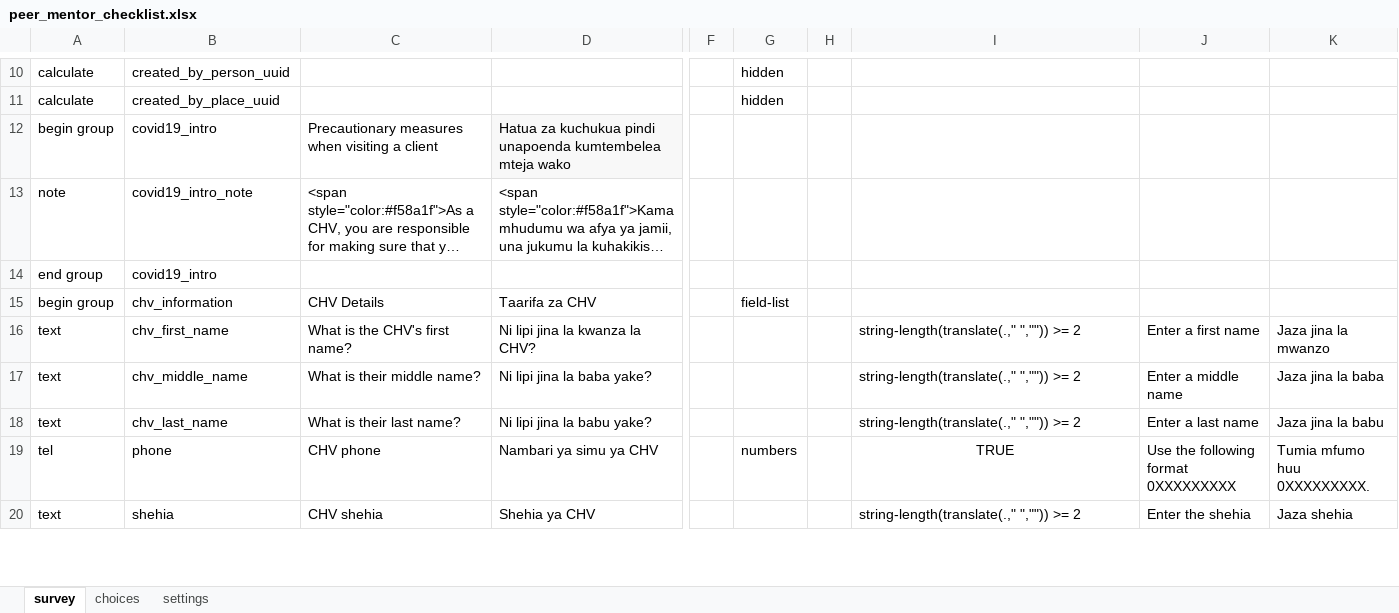
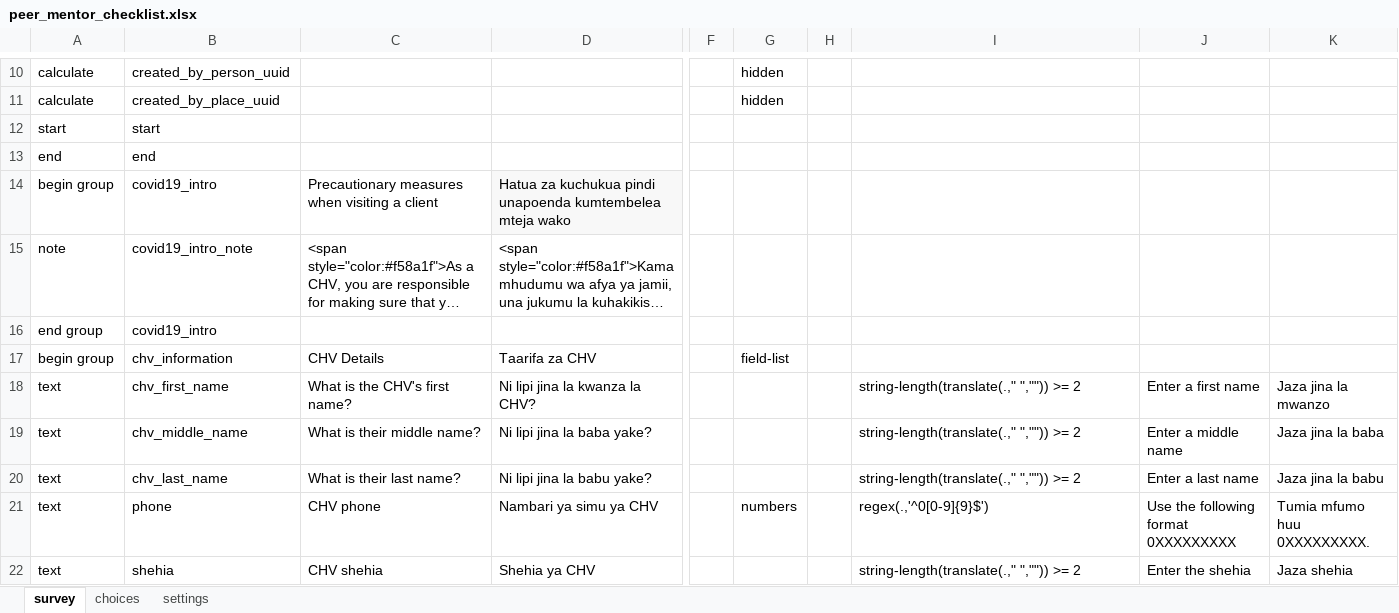
Before and after one commit to sookwalinga/cht-core, an Excel workbook: forms/app/peer_mentor_checklist.xlsx, sheet survey, drawn as a sheet; only a part is shown, gaps mark what is left out; long unchanged cells end in …; values as stored, in another font and other column widths than the file's, no borders; charts and pictures not drawn; addresses are those after the commit; rows hold the shown columns only; the diff names each change by its address in the sheet, - before the commit and + after, or states it on an @@ line.

Commit message:
Added start and end times in peer mentor

```diff
--- a/forms/app/peer_mentor_checklist.xlsx (sheet survey)
+++ b/forms/app/peer_mentor_checklist.xlsx (sheet survey)
+row 12: start | start
+row 13: end | end
-A21: tel
+A21: text
-I21: TRUE
+I21: regex(.,'^0[0-9]{9}$')
-I21 alignment: center
+I21 alignment: left
```
Also changed, not shown: sheet choices, charts or pictures, 1 other file.
